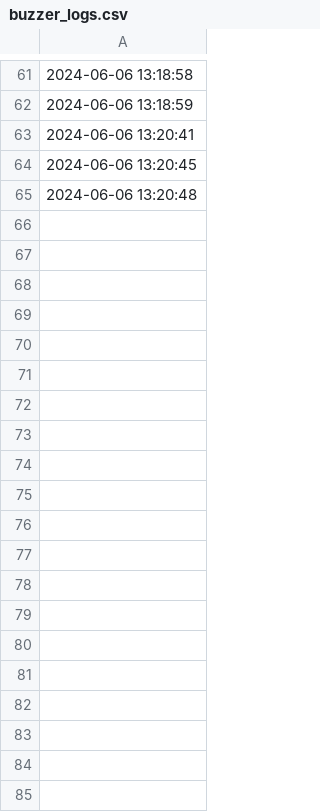
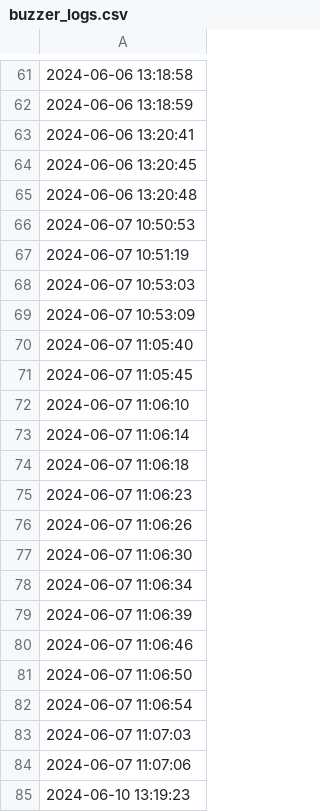
Before and after one commit to howest-mct/2023-2024-projectone-ctai-AlessCol7, a CSV file: buzzer_logs.csv, drawn as a sheet; only a part is shown, gaps mark what is left out; the diff covers the shown part only; the diff names each change by its address in the sheet, - before the commit and + after, or states it on an @@ line.

```diff
--- a/buzzer_logs.csv
+++ b/buzzer_logs.csv
+row 66: 2024-06-07 10:50:53
+row 67: 2024-06-07 10:51:19
+row 68: 2024-06-07 10:53:03
+row 69: 2024-06-07 10:53:09
+row 70: 2024-06-07 11:05:40
+row 71: 2024-06-07 11:05:45
+row 72: 2024-06-07 11:06:10
+row 73: 2024-06-07 11:06:14
+row 74: 2024-06-07 11:06:18
+row 75: 2024-06-07 11:06:23
+row 76: 2024-06-07 11:06:26
+row 77: 2024-06-07 11:06:30
+row 78: 2024-06-07 11:06:34
+row 79: 2024-06-07 11:06:39
+row 80: 2024-06-07 11:06:46
+row 81: 2024-06-07 11:06:50
+row 82: 2024-06-07 11:06:54
+row 83: 2024-06-07 11:07:03
+row 84: 2024-06-07 11:07:06
+row 85: 2024-06-10 13:19:23
```
Also changed, not shown: 38 added rows elsewhere in this file, 2 other files.
